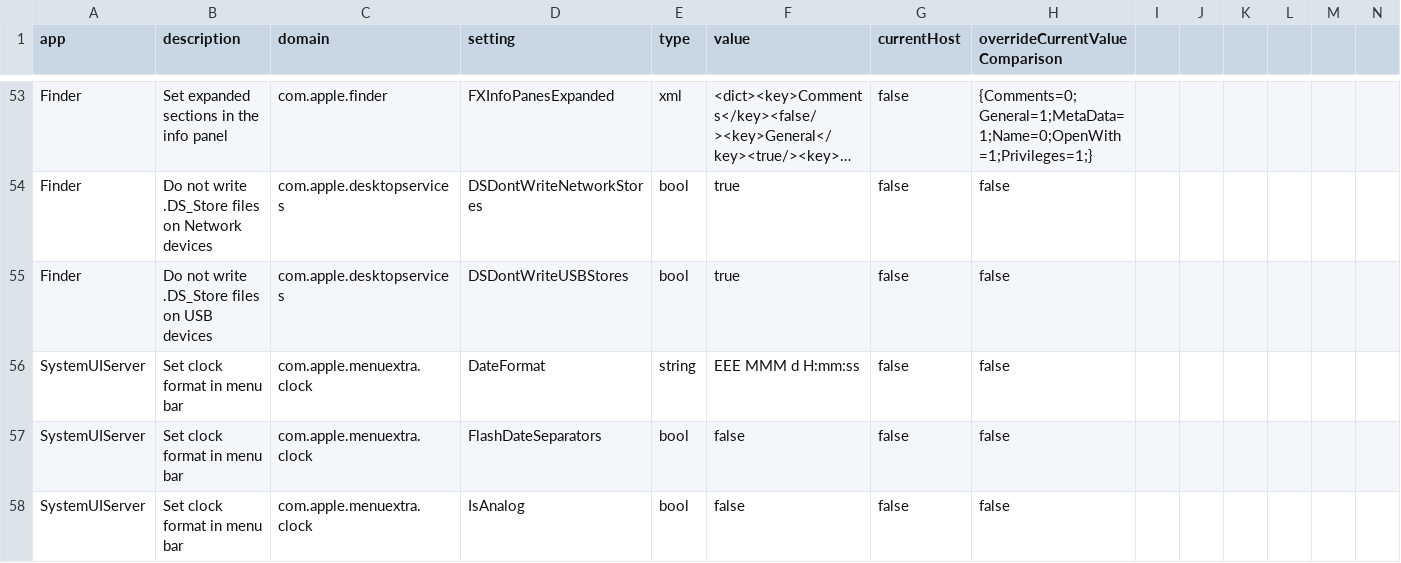
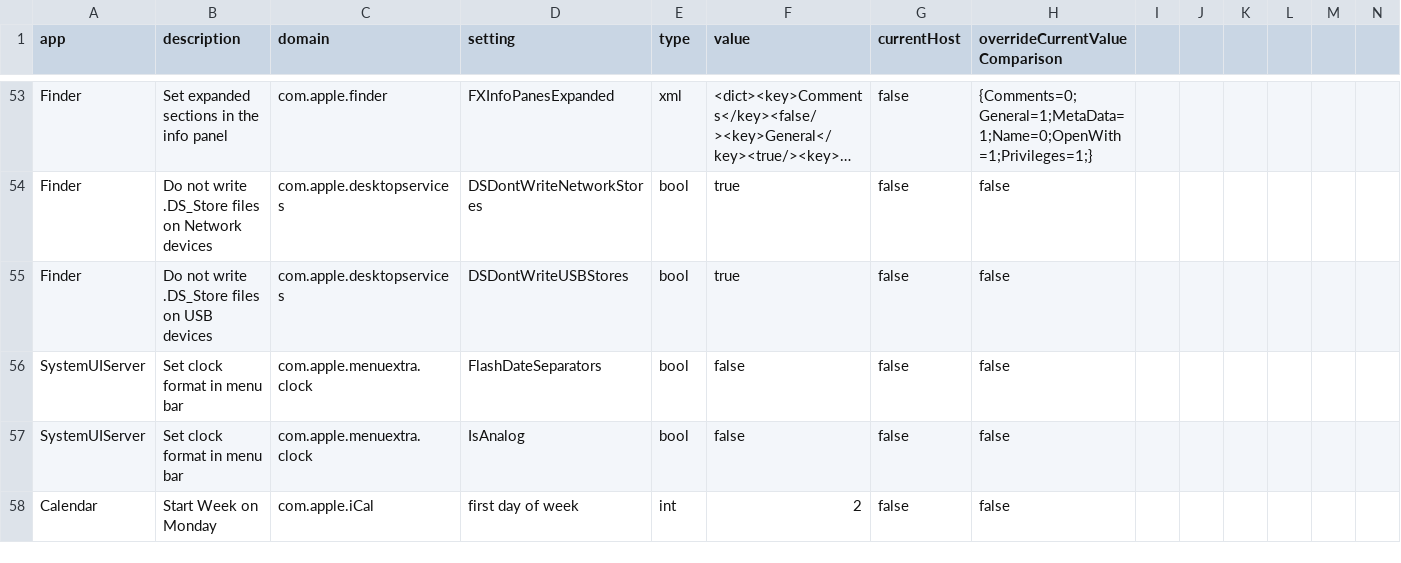
Before and after one commit to Nef10/dotfiles, a CSV file: settings/macOS.csv, drawn as a sheet; only a part is shown, gaps mark what is left out; the shorter side is filled out with more unchanged rows; long unchanged cells end in …; rows hold the shown columns only; the diff names each change by its address in the sheet, - before the commit and + after, or states it on an @@ line.

Commit message:
Remove outdated clock format setting
Fixes #52

```diff
--- a/settings/macOS.csv
+++ b/settings/macOS.csv
-row 56: SystemUIServer | Set clock format in menu bar | com.apple.menuextra.clock | DateFormat | string | EEE MMM d H:mm:ss | false | false
```
